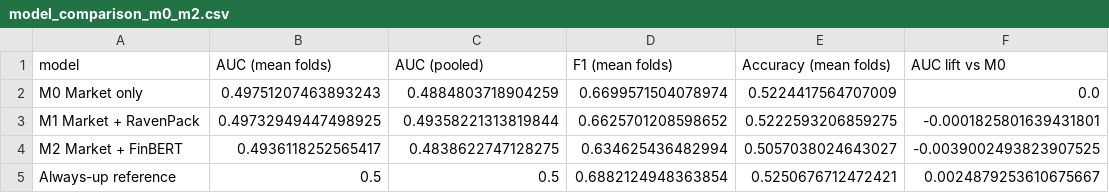
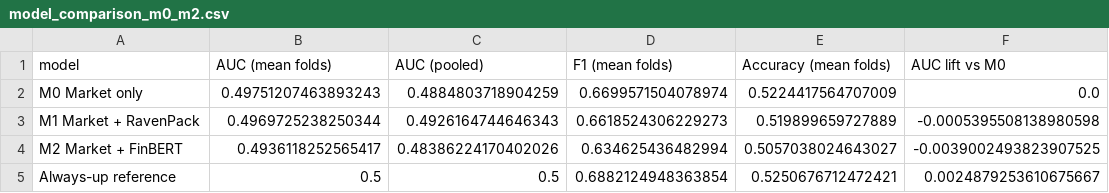
Before and after one commit to jtang6031/siads-699-sentiment-analysis-sp500, a CSV file: outputs/model_comparison_m0_m2.csv, drawn as a sheet.

```diff
--- a/outputs/model_comparison_m0_m2.csv
+++ b/outputs/model_comparison_m0_m2.csv
@@ -2,4 +2,4 @@ model,AUC (mean folds),AUC (pooled),F1 (mean folds),Accuracy (mean folds),AUC li
 M0 Market only,0.49751207463893243,0.4884803718904259,0.6699571504078974,0.5224417564707009,0.0
-M1 Market + RavenPack,0.49732949447498925,0.49358221313819844,0.6625701208598652,0.5222593206859275,-0.0001825801639431801
-M2 Market + FinBERT,0.4936118252565417,0.4838622747128275,0.634625436482994,0.5057038024643027,-0.0039002493823907525
+M1 Market + RavenPack,0.4969725238250344,0.4926164744646343,0.6618524306229273,0.519899659727889,-0.0005395508138980598
+M2 Market + FinBERT,0.4936118252565417,0.48386224170402026,0.634625436482994,0.5057038024643027,-0.0039002493823907525
 Always-up reference,0.5,0.5,0.6882124948363854,0.5250676712472421,0.0024879253610675667
```
Also changed, not shown: outputs/finbert_walk_forward_metrics.csv, 4 other files.
